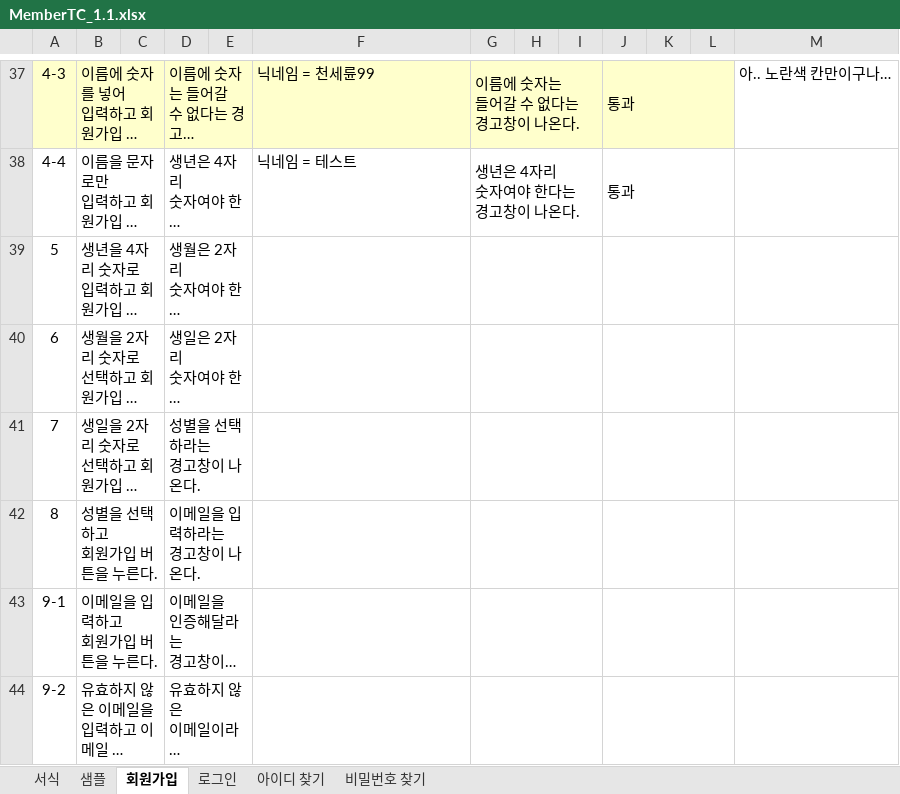
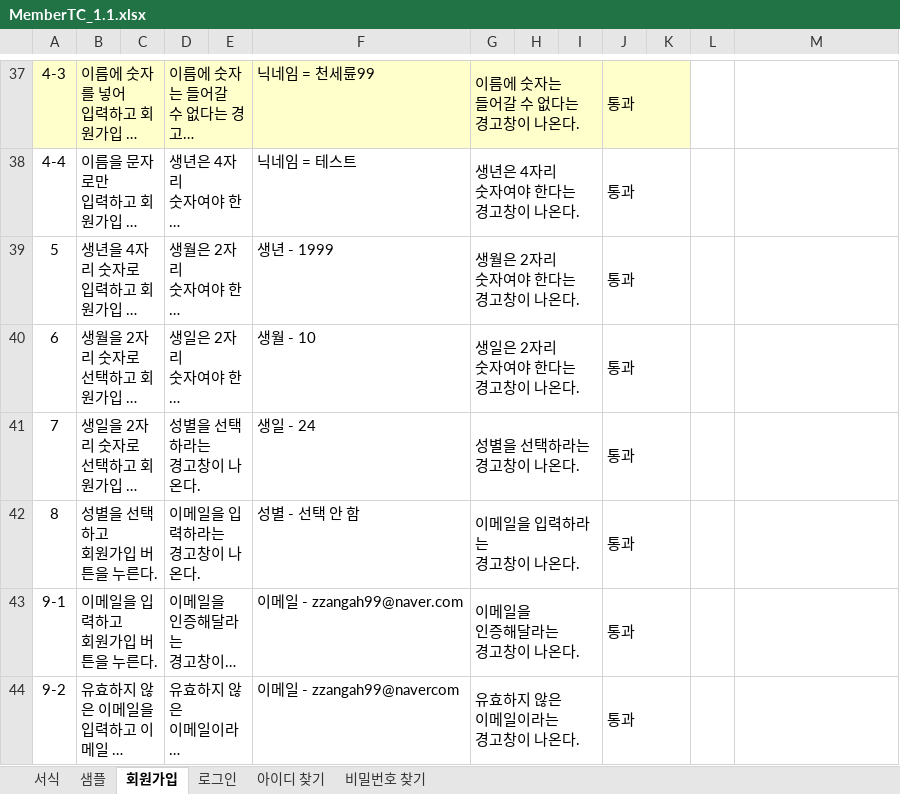
Before and after one commit to DrawGreen2021/Test, an Excel workbook: 천세륜_테스트_1.1/MemberTC_1.1.xlsx, sheet 회원가입, drawn as a sheet; only a part is shown, gaps mark what is left out; long unchanged cells end in …; values as stored, in another font and other column widths than the file's, no borders; ↵ is a line break in a cell; the diff covers the shown part only; the diff names each change by its address in the sheet, - before the commit and + after, or states it on an @@ line.

```diff
--- a/천세륜_테스트_1.1/MemberTC_1.1.xlsx (sheet 회원가입)
+++ b/천세륜_테스트_1.1/MemberTC_1.1.xlsx (sheet 회원가입)
-J37:L37 merged
+J37:K37 merged
-L37 fill: #FFFFCC
+L37 fill: none
-M37: 아.. 노란색 칸만이구나…
+M37: (empty)
-J38:L38 merged
+J38:K38 merged
-F39: (empty)
+F39: 생년 - 1999
-G39: (empty)
+G39: 생월은 2자리 ↵ 숫자여야 한다는 ↵ 경고창이 나온다.
-J39:J44: (empty)
+J39:J44: 통과
-J39:L39 merged
+J39:K39 merged
-F40: (empty)
+F40: 생월 - 10
-G40: (empty)
+G40: 생일은 2자리 ↵ 숫자여야 한다는 ↵ 경고창이 나온다.
-J40:L40 merged
+J40:K40 merged
-F41: (empty)
+F41: 생일 - 24
-G41: (empty)
+G41: 성별을 선택하라는 ↵ 경고창이 나온다.
-J41:L41 merged
+J41:K41 merged
-F42: (empty)
+F42: 성별 - 선택 안 함
-G42: (empty)
+G42: 이메일을 입력하라는 ↵ 경고창이 나온다.
-J42:L42 merged
+J42:K42 merged
-F43: (empty)
+F43: 이메일 - zzangah99@naver.com
-G43: (empty)
+G43: 이메일을 ↵ 인증해달라는 ↵ 경고창이 나온다.
-J43:L43 merged
+J43:K43 merged
-F44: (empty)
+F44: 이메일 - zzangah99@navercom
-G44: (empty)
+G44: 유효하지 않은 ↵ 이메일이라는 ↵ 경고창이 나온다.
-J44:L44 merged
+J44:K44 merged
```
Also changed, not shown: 22 edited cells, cell formats and merged cells elsewhere in this sheet, 천세륜_테스트_1.1/CommunityTC_1.1.xlsx, 천세륜_테스트_1.2/MyPageTC_1.2.xlsx, 10 other files.
